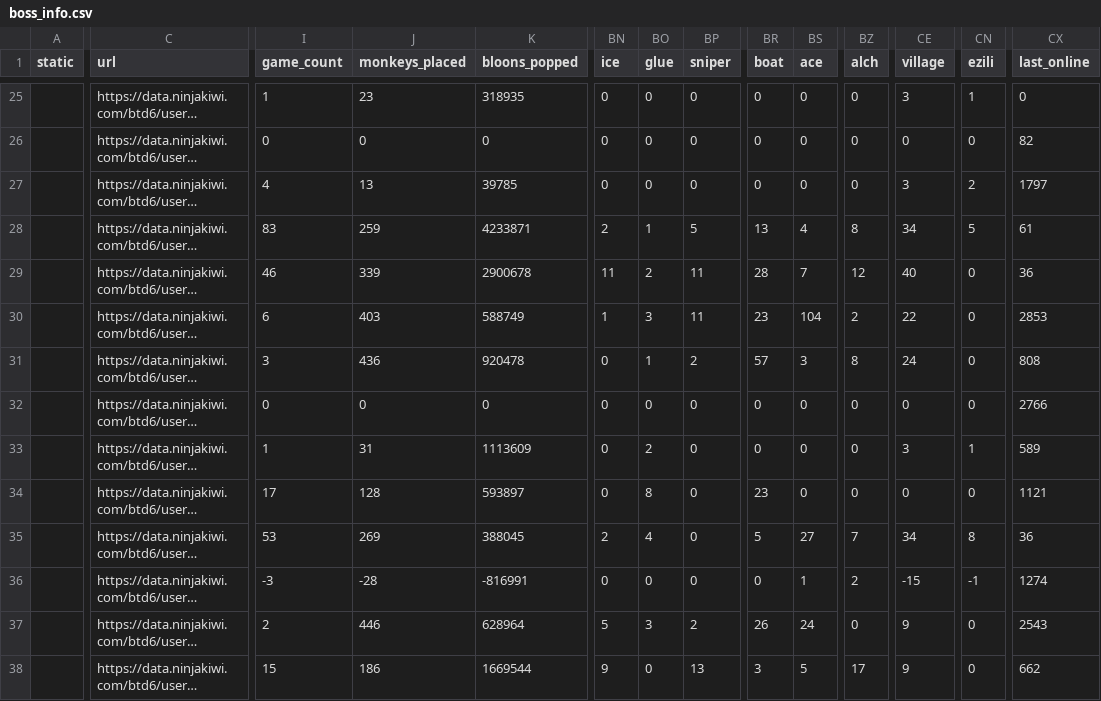
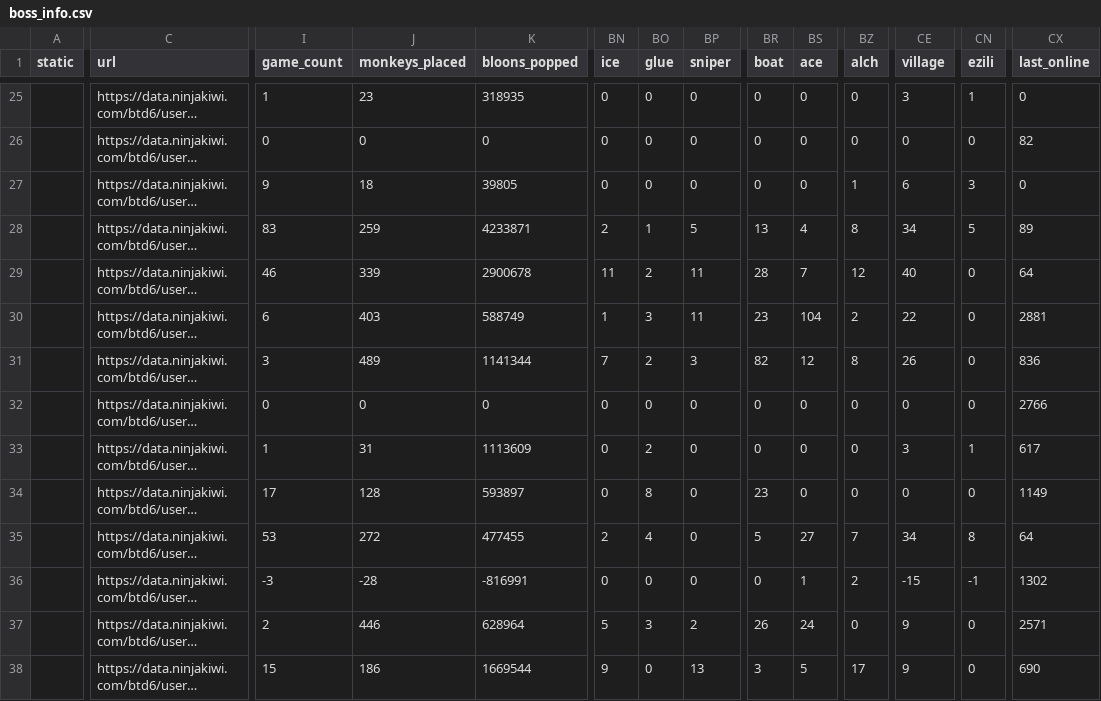
Before and after one commit to ducanup01/btd6boss, a CSV file: boss_info.csv, drawn as a sheet; only a part is shown, gaps mark what is left out; long unchanged cells end in …; the diff covers the shown part only; the diff names each change by its address in the sheet, - before the commit and + after, or states it on an @@ line.

```diff
--- a/boss_info.csv
+++ b/boss_info.csv
-I27 (game_count): 4
+I27 (game_count): 9
-J27 (monkeys_placed): 13
+J27 (monkeys_placed): 18
-K27 (bloons_popped): 39785
+K27 (bloons_popped): 39805
-BZ27 (alch): 0
+BZ27 (alch): 1
-CE27 (village): 3
+CE27 (village): 6
-CN27 (ezili): 2
+CN27 (ezili): 3
-CX27 (last_online): 1797
+CX27 (last_online): 0
-CX28 (last_online): 61
+CX28 (last_online): 89
-CX29 (last_online): 36
+CX29 (last_online): 64
-CX30 (last_online): 2853
+CX30 (last_online): 2881
-J31 (monkeys_placed): 436
+J31 (monkeys_placed): 489
-K31 (bloons_popped): 920478
+K31 (bloons_popped): 1141344
-BN31 (ice): 0
+BN31 (ice): 7
-BO31 (glue): 1
+BO31 (glue): 2
-BP31 (sniper): 2
+BP31 (sniper): 3
-BR31 (boat): 57
+BR31 (boat): 82
-BS31 (ace): 3
+BS31 (ace): 12
-CE31 (village): 24
+CE31 (village): 26
-CX31 (last_online): 808
+CX31 (last_online): 836
-CX33 (last_online): 589
+CX33 (last_online): 617
-CX34 (last_online): 1121
+CX34 (last_online): 1149
-J35 (monkeys_placed): 269
+J35 (monkeys_placed): 272
-K35 (bloons_popped): 388045
+K35 (bloons_popped): 477455
-CX35 (last_online): 36
+CX35 (last_online): 64
-CX36 (last_online): 1274
+CX36 (last_online): 1302
-CX37 (last_online): 2543
+CX37 (last_online): 2571
-CX38 (last_online): 662
+CX38 (last_online): 690
```
Also changed, not shown: 74 edited cells elsewhere in this file, boss_elite_info.csv.
